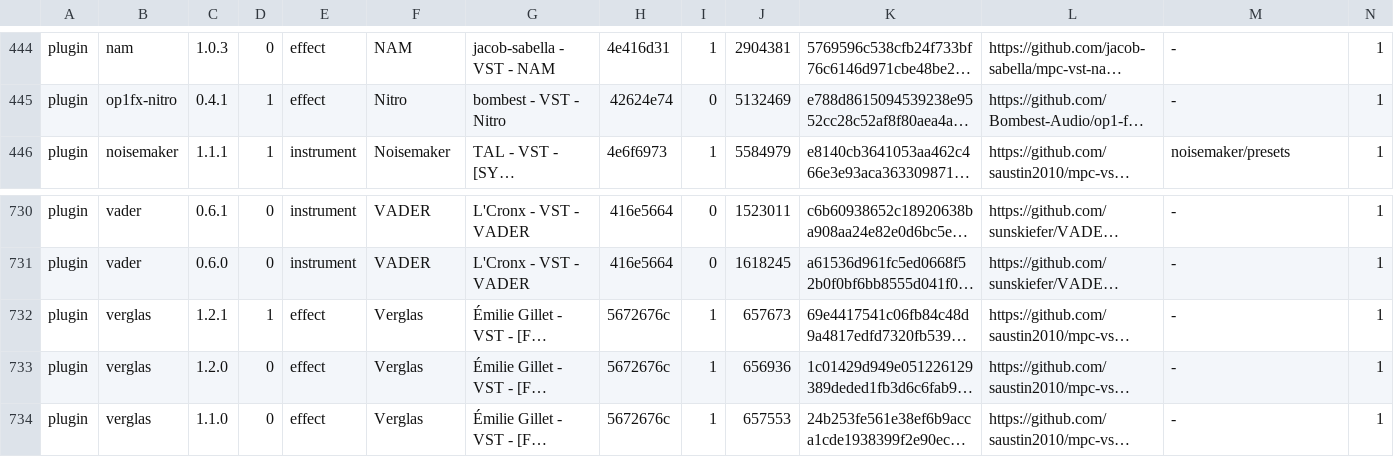
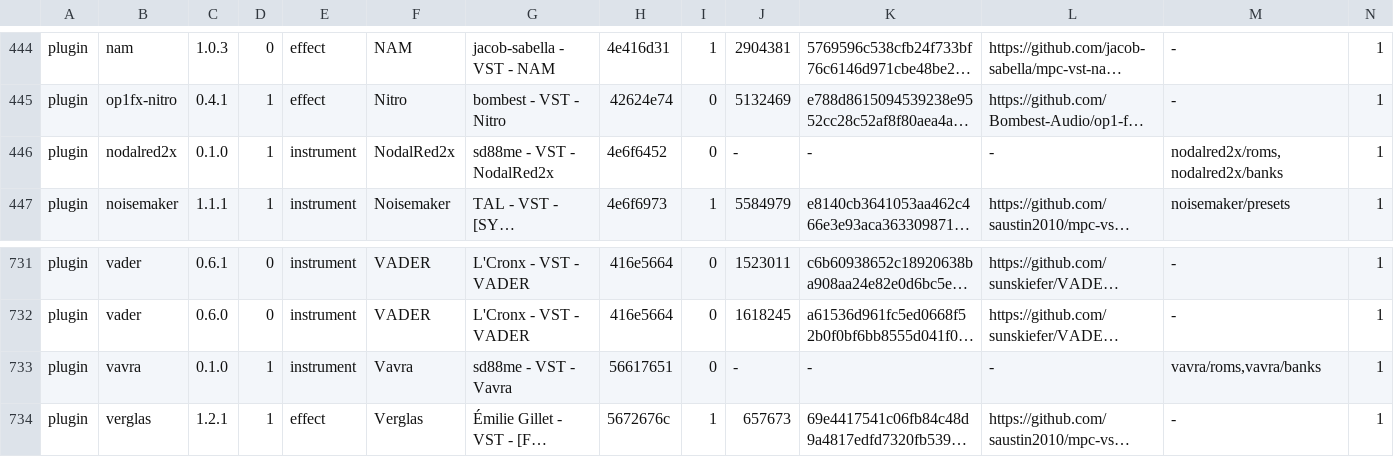
Before and after one commit to open-mpc/open-mpc.github.io, a TSV file: catalog.tsv, drawn as a sheet; only a part is shown, gaps mark what is left out; the shorter side is filled out with more unchanged rows; long unchanged cells end in …; rows hold the shown columns only; the diff names each change by its address in the sheet, - before the commit and + after, or states it on an @@ line.

```diff
--- a/catalog.tsv
+++ b/catalog.tsv
+row 446: plugin | nodalred2x | 0.1.0 | 1 | instrument | NodalRed2x | sd88me - VST - NodalRed2x | 4e6f6452 | 0 | - | - | - | nodalred2x/roms,nodalred2x/banks | 1
+row 733: plugin | vavra | 0.1.0 | 1 | instrument | Vavra | sd88me - VST - Vavra | 56617651 | 0 | - | - | - | vavra/roms,vavra/banks | 1
```
Also changed, not shown: 10 other files.
